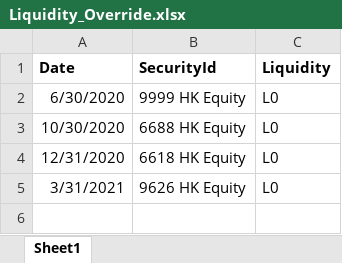
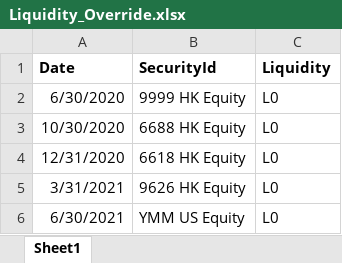
Before and after one commit to ZhangSteven/risk_report, an Excel workbook: Liquidity_Override.xlsx, sheet Sheet1, drawn as a sheet; values as stored, in another font and other column widths than the file's, no borders; the diff names each change by its address in the sheet, - before the commit and + after, or states it on an @@ line.

```diff
--- a/Liquidity_Override.xlsx (sheet Sheet1)
+++ b/Liquidity_Override.xlsx (sheet Sheet1)
+row 6: 6/30/2021 | YMM US Equity | L0
```
Also changed, not shown: FX.xlsx, RatingScore.xlsx, 10 other files.
